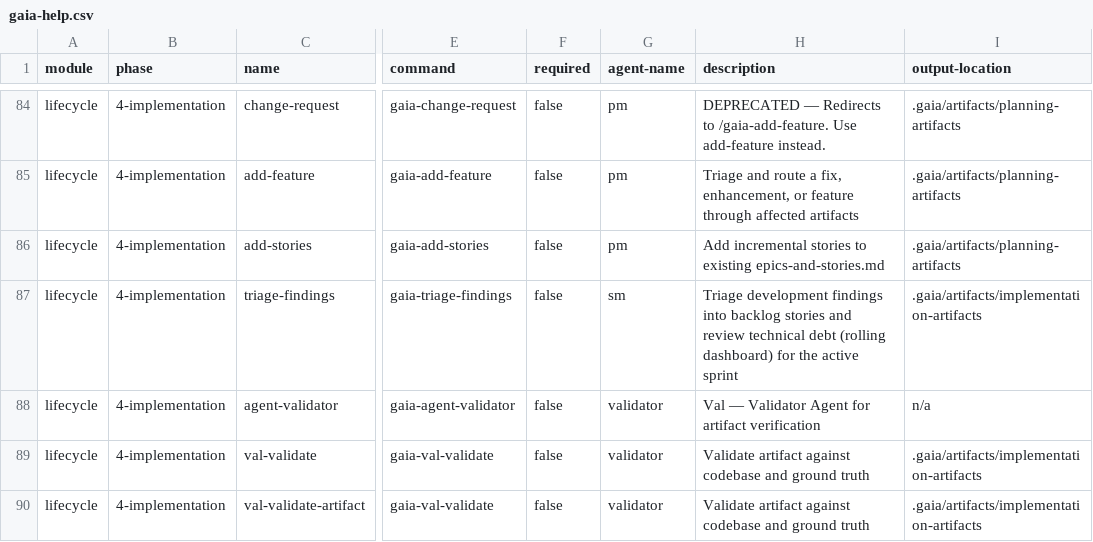
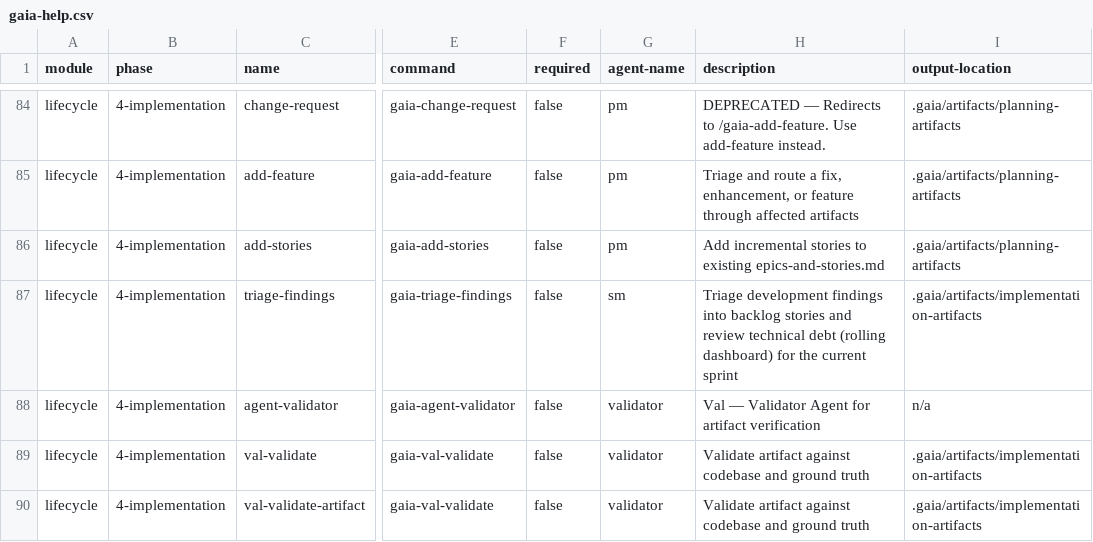
Before and after one commit to gaiastudio-ai/gaia-framework, a CSV file: plugins/gaia/knowledge/gaia-help.csv, drawn as a sheet; only a part is shown, gaps mark what is left out; the diff names each change by its address in the sheet, - before the commit and + after, or states it on an @@ line.

Commit message:
fix(triage): separate stderr/stdout in refusal tests, update prose
- use run --separate-stderr in closed/planned tests so a mutant that
  sends the warning to stdout is caught; assert $output is empty and
  grep $stderr for the warning
- fix structural regex to (^|[^;]);& so ;& at column 0 is detected
- rename warning from "active sprint not found" to "runnable sprint
  not found" and update all remaining "active sprint" prose in
  SKILL.md, doc-site pages, and gaia-help.csv to "current sprint"

```diff
--- a/plugins/gaia/knowledge/gaia-help.csv
+++ b/plugins/gaia/knowledge/gaia-help.csv
-H87 (description): …for the active sprint
+H87 (description): …for the current sprint
```
Also changed, not shown: 7 other files.
